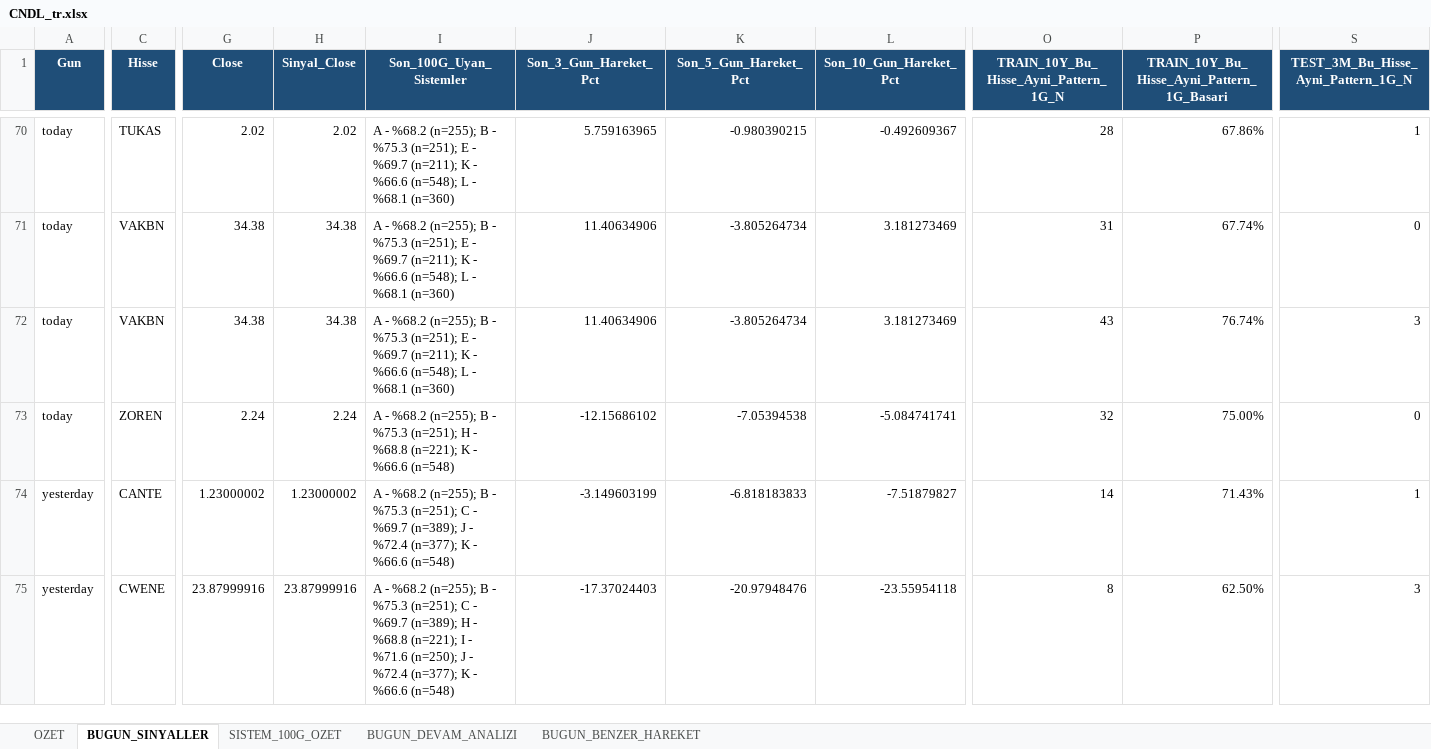
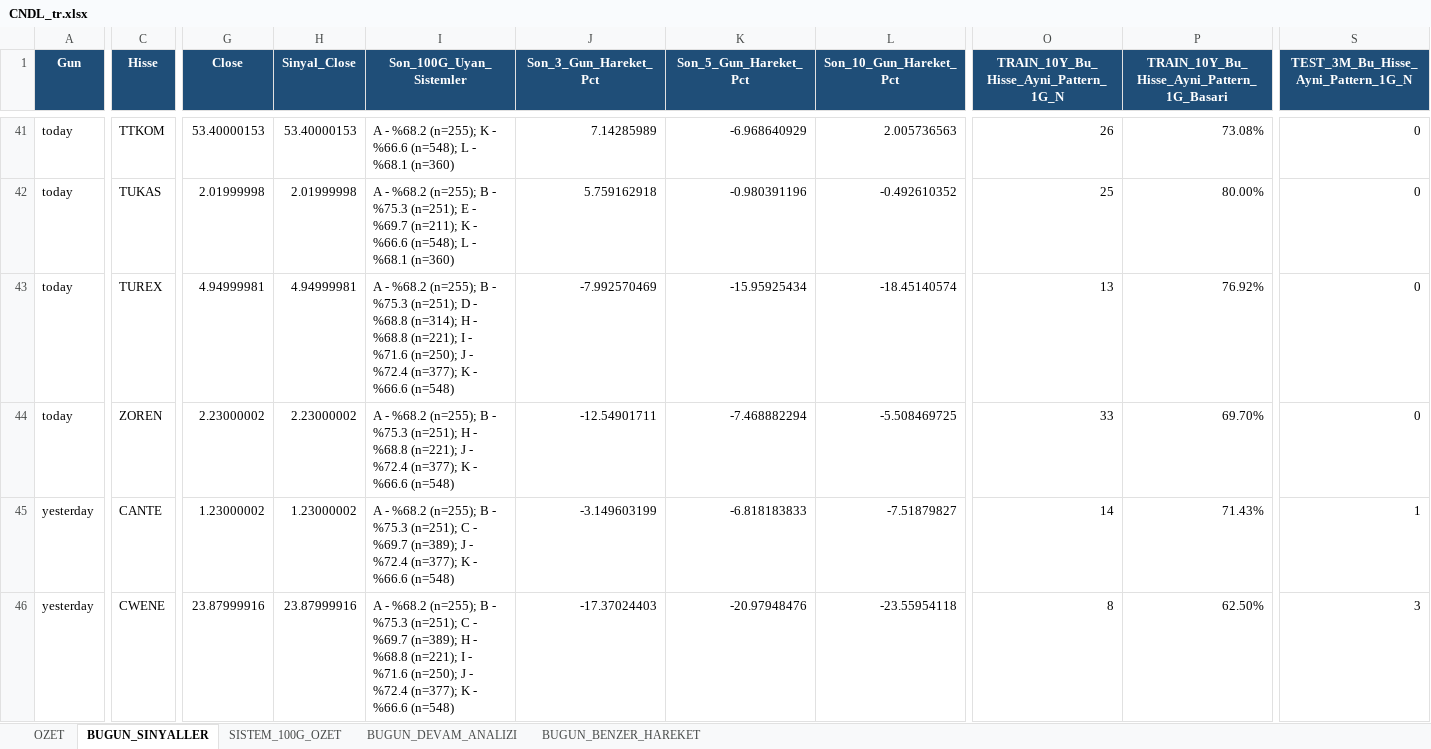
Before and after one commit to serkanche/portfoy, an Excel workbook: CNDL_tr.xlsx, sheet BUGUN_SINYALLER, drawn as a sheet; only a part is shown, gaps mark what is left out; values as stored, in another font and other column widths than the file's, no borders; removed rows and columns are numbered as before the commit, all else as after; rows hold the shown columns only; the diff covers the shown part only; the diff names each change by its address in the sheet, - before the commit and + after, or states it on an @@ line.

```diff
--- a/CNDL_tr.xlsx (sheet BUGUN_SINYALLER)
+++ b/CNDL_tr.xlsx (sheet BUGUN_SINYALLER)
+row 41: today | TTKOM | 53.40000153 | 53.40000153 | A - %68.2 (n=255); K - %66.6 (n=548); L - %68.1 (n=360) | 7.14285989 | -6.968640929 | 2.005736563 | 26 | 73.08% | 0
+row 42: today | TUKAS | 2.01999998 | 2.01999998 | A - %68.2 (n=255); B - %75.3 (n=251); E - %69.7 (n=211); K - %66.6 (n=548); L - %68.1 (n=360) | 5.759162918 | -0.980391196 | -0.492610352 | 25 | 80.00% | 0
-C43 (Hisse): TUKAS
+C43 (Hisse): TUREX
-G43 (Close): 2.02
+G43 (Close): 4.94999981
-H43 (Sinyal_Close): 2.02
+H43 (Sinyal_Close): 4.94999981
-I43 (Son_100G_Uyan_Sistemler): …%75.3 (n=251); E - %69.7 (n=211); K - %66.6 (n=548); L - %68.1 (n=360)
+I43 (Son_100G_Uyan_Sistemler): …%75.3 (n=251); D - %68.8 (n=314); H - %68.8 (n=221); I - %71.6 (n=250); J - %72.4 (n=377); K - %66.6 (n=548)
-J43 (Son_3_Gun_Hareket_Pct): 5.759163965
+J43 (Son_3_Gun_Hareket_Pct): -7.992570469
-K43 (Son_5_Gun_Hareket_Pct): -0.980390215
+K43 (Son_5_Gun_Hareket_Pct): -15.95925434
-L43 (Son_10_Gun_Hareket_Pct): -0.492609367
+L43 (Son_10_Gun_Hareket_Pct): -18.45140574
-O43: 28
+O43: 13
-P43: 67.86%
+P43: 76.92%
-S43: 1
+S43: 0
-row 71: today | VAKBN | 34.38 | 34.38 | A - %68.2 (n=255); B - %75.3 (n=251); E - %69.7 (n=211); K - %66.6 (n=548); L - %68.1 (n=360) | 11.40634906 | -3.805264734 | 3.181273469 | 31 | 67.74% | 0
-C44 (Hisse): VAKBN
+C44 (Hisse): ZOREN
-G44 (Close): 34.38
+G44 (Close): 2.23000002
-H44 (Sinyal_Close): 34.38
+H44 (Sinyal_Close): 2.23000002
-I44 (Son_100G_Uyan_Sistemler): …%75.3 (n=251); E - %69.7 (n=211); K - %66.6 (n=548); L - %68.1 (n=360)
+I44 (Son_100G_Uyan_Sistemler): …%75.3 (n=251); H - %68.8 (n=221); J - %72.4 (n=377); K - %66.6 (n=548)
-J44 (Son_3_Gun_Hareket_Pct): 11.40634906
+J44 (Son_3_Gun_Hareket_Pct): -12.54901711
-K44 (Son_5_Gun_Hareket_Pct): -3.805264734
+K44 (Son_5_Gun_Hareket_Pct): -7.468882294
-L44 (Son_10_Gun_Hareket_Pct): 3.181273469
+L44 (Son_10_Gun_Hareket_Pct): -5.508469725
-O44: 43
+O44: 33
-P44: 76.74%
+P44: 69.70%
-S44: 3
+S44: 0
-row 73: today | ZOREN | 2.24 | 2.24 | A - %68.2 (n=255); B - %75.3 (n=251); H - %68.8 (n=221); K - %66.6 (n=548) | -12.15686102 | -7.05394538 | -5.084741741 | 32 | 75.00% | 0
```
Also changed, not shown: 11 added rows, 40 removed rows and 302 edited cells elsewhere in this sheet, sheet BUGUN_BENZER_HAREKET, sheet BUGUN_DEVAM_ANALIZI, sheet OZET.
